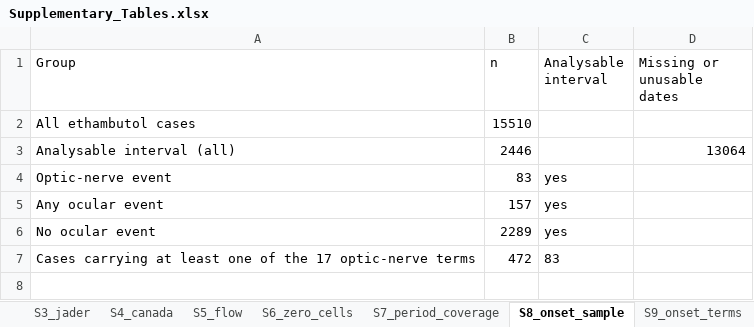
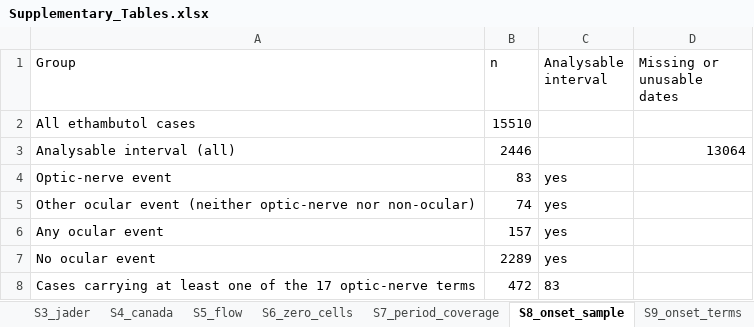
Before and after one commit to Bowen2485/ethambutol-ocular-toxicity, an Excel workbook: submission/Supplementary_Tables.xlsx, sheet S8_onset_sample, drawn as a sheet; values as stored, in another font and other column widths than the file's, no borders; the diff names each change by its address in the sheet, - before the commit and + after, or states it on an @@ line.

Commit message:
Fourth review round: control grouping, vision-blurred exception, onset groups, declarations
Results 3.3 now matches the Methods grouping of four negative controls and two non-specific comparators. Discussion 4.3 reports the vision-blurred excess and no longer claims anatomical specificity. The onset section names the other-ocular group and the primary comparison. The abstract separates optic-nerve replication from the control-term comparison. Declarations follow the TADS format with separate items and a Plain Language Title.

```diff
--- a/submission/Supplementary_Tables.xlsx (sheet S8_onset_sample)
+++ b/submission/Supplementary_Tables.xlsx (sheet S8_onset_sample)
+row 5: Other ocular event (neither optic-nerve nor non-ocular) | 74 | yes
```
Also changed, not shown: 12 other files.
